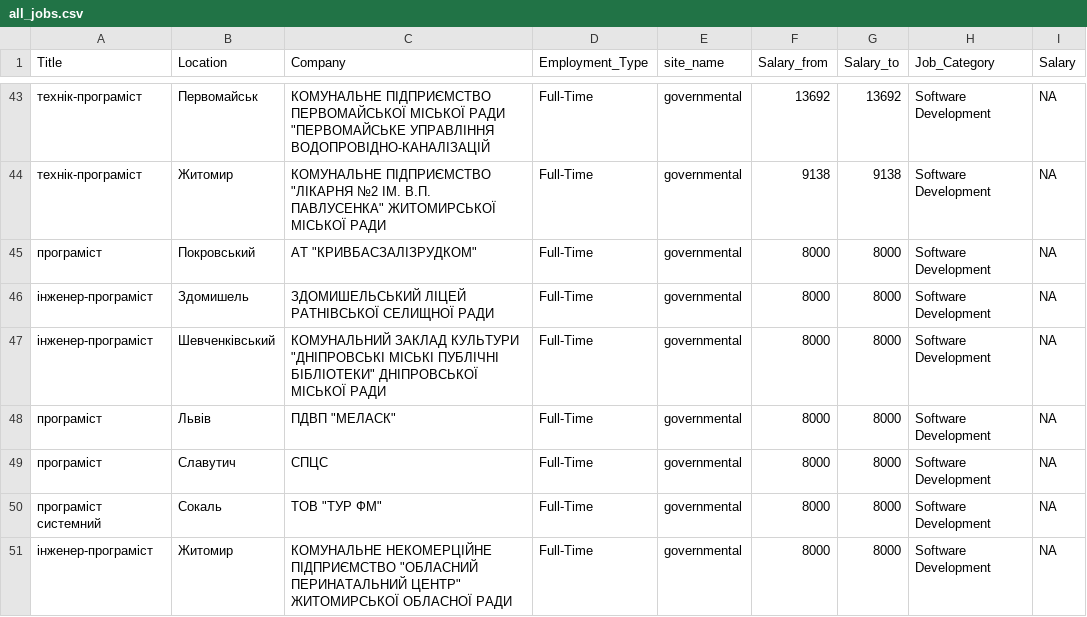
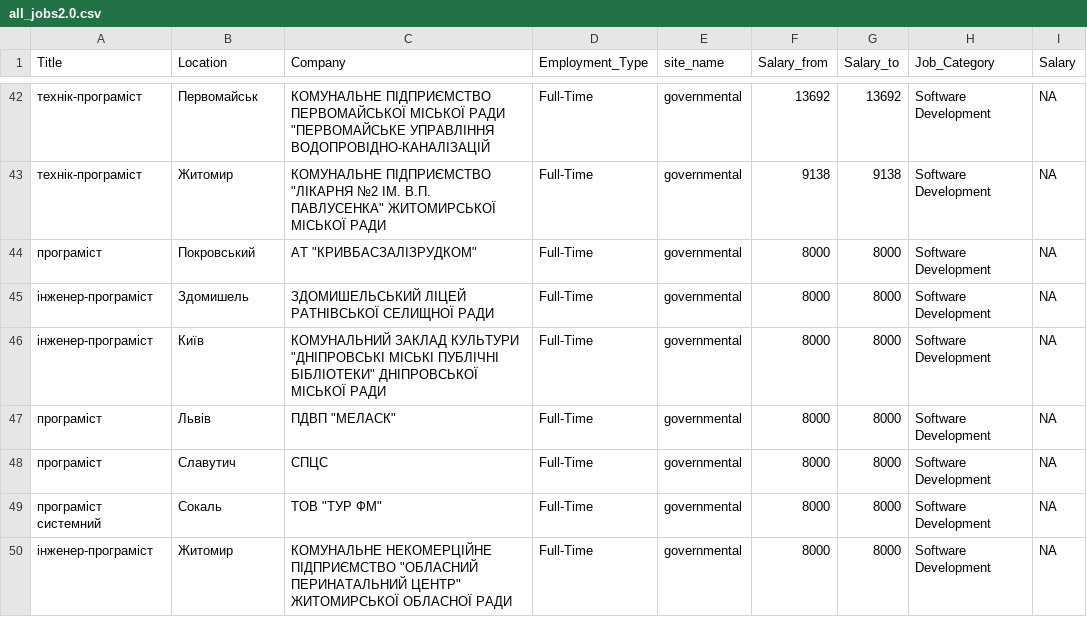
Before and after one commit to slash4r/scam-project, a CSV file: data/all_jobs2.0.csv (was data/all_jobs.csv), drawn as a sheet; only a part is shown, gaps mark what is left out; the diff covers the shown part only.

```diff
--- a/data/all_jobs.csv
+++ b/data/all_jobs2.0.csv
@@ -46,3 +45,3 @@
 "інженер-програміст","Здомишель","ЗДОМИШЕЛЬСЬКИЙ ЛІЦЕЙ РАТНІВСЬКОЇ СЕЛИЩНОЇ РАДИ","Full-Time","governmental",8000,8000,"Software Development",NA
-"інженер-програміст","Шевченківський","КОМУНАЛЬНИЙ ЗАКЛАД КУЛЬТУРИ ""ДНІПРОВСЬКІ МІСЬКІ ПУБЛІЧНІ БІБЛІОТЕКИ"" ДНІПРОВСЬКОЇ МІСЬКОЇ РАДИ","Full-Time","governmental",8000,8000,"Software Development",NA
+"інженер-програміст","Київ","КОМУНАЛЬНИЙ ЗАКЛАД КУЛЬТУРИ ""ДНІПРОВСЬКІ МІСЬКІ ПУБЛІЧНІ БІБЛІОТЕКИ"" ДНІПРОВСЬКОЇ МІСЬКОЇ РАДИ","Full-Time","governmental",8000,8000,"Software Development",NA
 "програміст","Львів","ПДВП ""МЕЛАСК""","Full-Time","governmental",8000,8000,"Software Development",NA
```
Also changed, not shown: 1 removed row and 9 edited cells elsewhere in this file, data/govern_offers2.csv.
